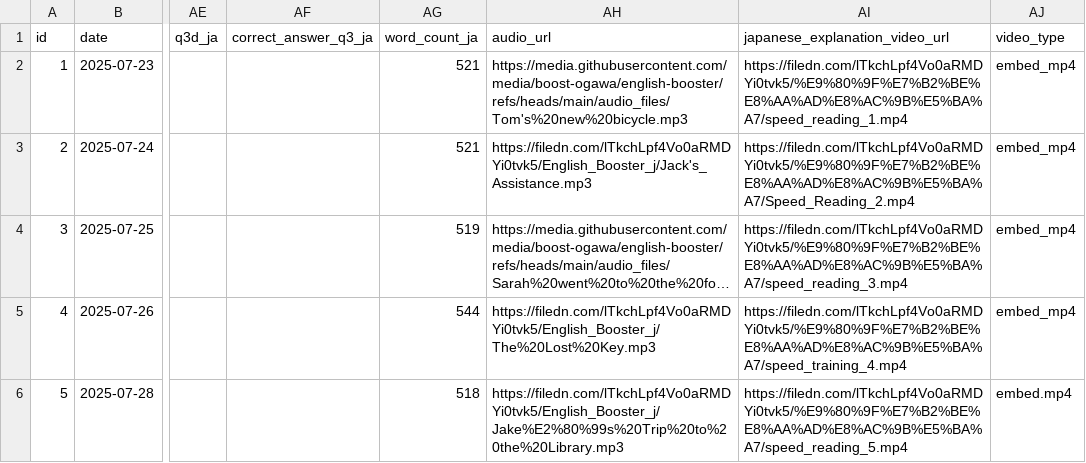
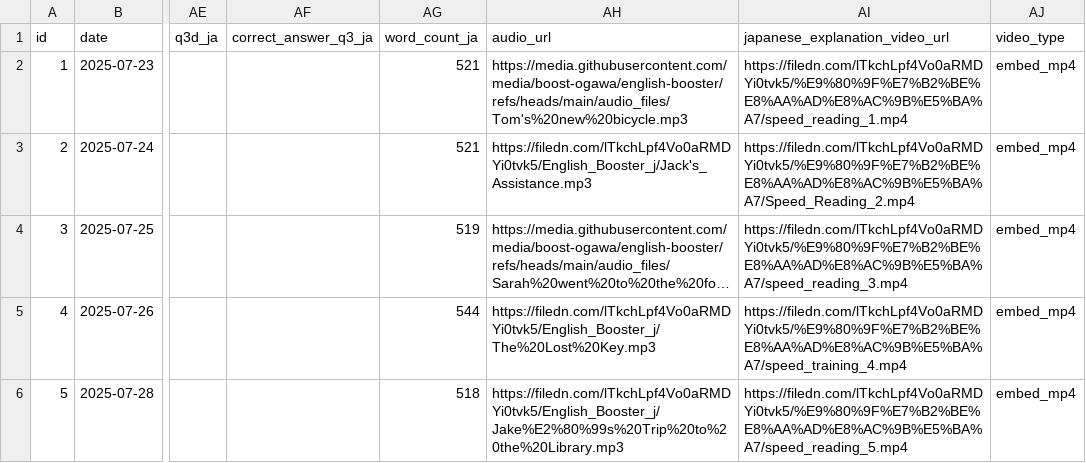
Before and after one commit to boost-ogawa/english-booster, a CSV file: data_j.csv, drawn as a sheet; only a part is shown, gaps mark what is left out; long unchanged cells end in …; the diff covers the shown part only; the diff names each change by its address in the sheet, - before the commit and + after, or states it on an @@ line.

Commit message:
コンテンツ追加

```diff
--- a/data_j.csv
+++ b/data_j.csv
-AJ6 (video_type): embed.mp4
+AJ6 (video_type): embed_mp4
```
Also changed, not shown: 9 edited cells elsewhere in this file.
